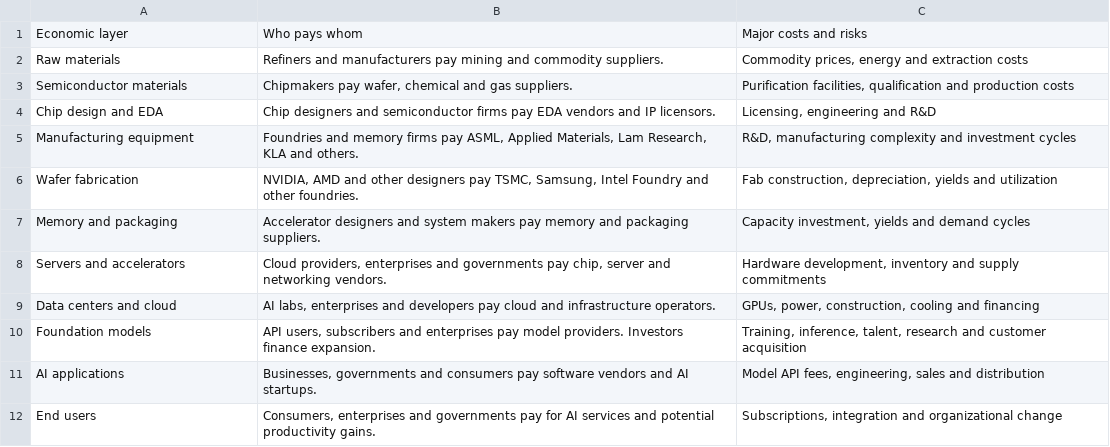
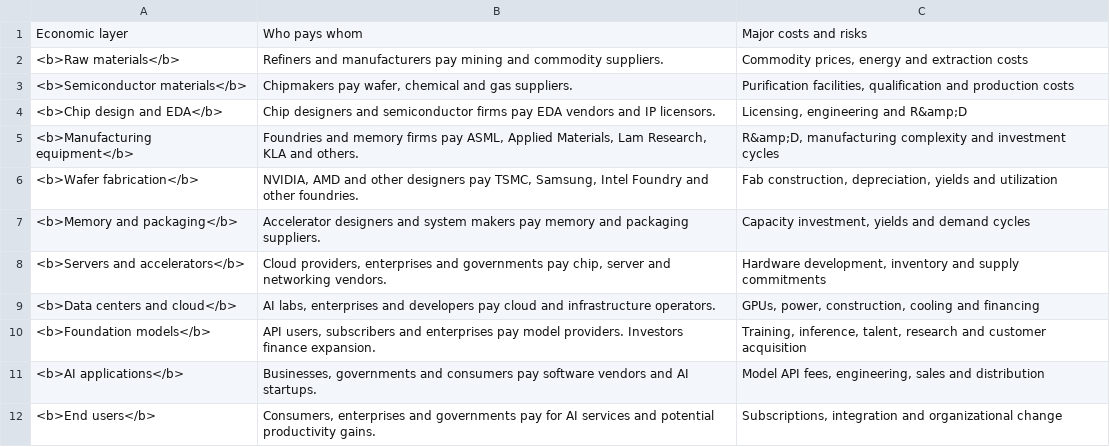
Before and after one commit to snazrul1/blog_resources, a CSV file: articles/ai-supply-chain/data/07_economics_and_money_flows.csv, drawn as a sheet.

```diff
--- a/articles/ai-supply-chain/data/07_economics_and_money_flows.csv
+++ b/articles/ai-supply-chain/data/07_economics_and_money_flows.csv
@@ -1,12 +1,12 @@
 Economic layer,Who pays whom,Major costs and risks
-Raw materials,Refiners and manufacturers pay mining and commodity suppliers.,"Commodity prices, energy and extraction costs"
-Semiconductor materials,"Chipmakers pay wafer, chemical and gas suppliers.","Purification facilities, qualification and production costs"
-Chip design and EDA,Chip designers and semiconductor firms pay EDA vendors and IP licensors.,"Licensing, engineering and R&D"
-Manufacturing equipment,"Foundries and memory firms pay ASML, Applied Materials, Lam Research, KLA and others.","R&D, manufacturing complexity and investment cycles"
-Wafer fabrication,"NVIDIA, AMD and other designers pay TSMC, Samsung, Intel Foundry and other foundries.","Fab construction, depreciation, yields and utilization"
-Memory and packaging,Accelerator designers and system makers pay memory and packaging suppliers.,"Capacity investment, yields and demand cycles"
-Servers and accelerators,"Cloud providers, enterprises and governments pay chip, server and networking vendors.","Hardware development, inventory and supply commitments"
-Data centers and cloud,"AI labs, enterprises and developers pay cloud and infrastructure operators.","GPUs, power, construction, cooling and financing"
-Foundation models,"API users, subscribers and enterprises pay model providers. Investors finance expansion.","Training, inference, talent, research and customer acquisition"
-AI applications,"Businesses, governments and consumers pay software vendors and AI startups.","Model API fees, engineering, sales and distribution"
-End users,"Consumers, enterprises and governments pay for AI services and potential productivity gains.","Subscriptions, integration and organizational change"
+<b>Raw materials</b>,Refiners and manufacturers pay mining and commodity suppliers.,"Commodity prices, energy and extraction costs"
+<b>Semiconductor materials</b>,"Chipmakers pay wafer, chemical and gas suppliers.","Purification facilities, qualification and production costs"
+<b>Chip design and EDA</b>,Chip designers and semiconductor firms pay EDA vendors and IP licensors.,"Licensing, engineering and R&amp;D"
+<b>Manufacturing equipment</b>,"Foundries and memory firms pay ASML, Applied Materials, Lam Research, KLA and others.","R&amp;D, manufacturing complexity and investment cycles"
+<b>Wafer fabrication</b>,"NVIDIA, AMD and other designers pay TSMC, Samsung, Intel Foundry and other foundries.","Fab construction, depreciation, yields and utilization"
+<b>Memory and packaging</b>,Accelerator designers and system makers pay memory and packaging suppliers.,"Capacity investment, yields and demand cycles"
+<b>Servers and accelerators</b>,"Cloud providers, enterprises and governments pay chip, server and networking vendors.","Hardware development, inventory and supply commitments"
+<b>Data centers and cloud</b>,"AI labs, enterprises and developers pay cloud and infrastructure operators.","GPUs, power, construction, cooling and financing"
+<b>Foundation models</b>,"API users, subscribers and enterprises pay model providers. Investors finance expansion.","Training, inference, talent, research and customer acquisition"
+<b>AI applications</b>,"Businesses, governments and consumers pay software vendors and AI startups.","Model API fees, engineering, sales and distribution"
+<b>End users</b>,"Consumers, enterprises and governments pay for AI services and potential productivity gains.","Subscriptions, integration and organizational change"
```
Also changed, not shown: articles/ai-supply-chain/data/01_global_ai_industrial_pipeline.csv, articles/ai-supply-chain/data/02_concentration_of_industrial_capabilities.csv, 7 other files.
